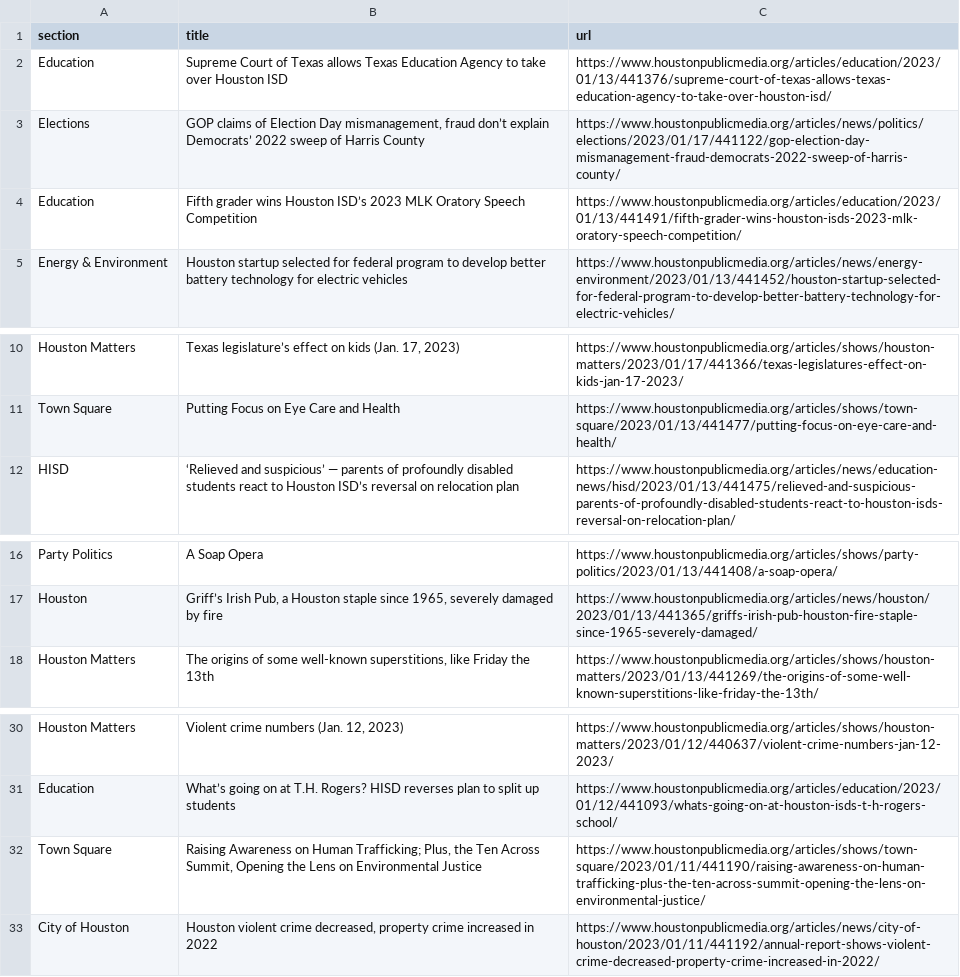
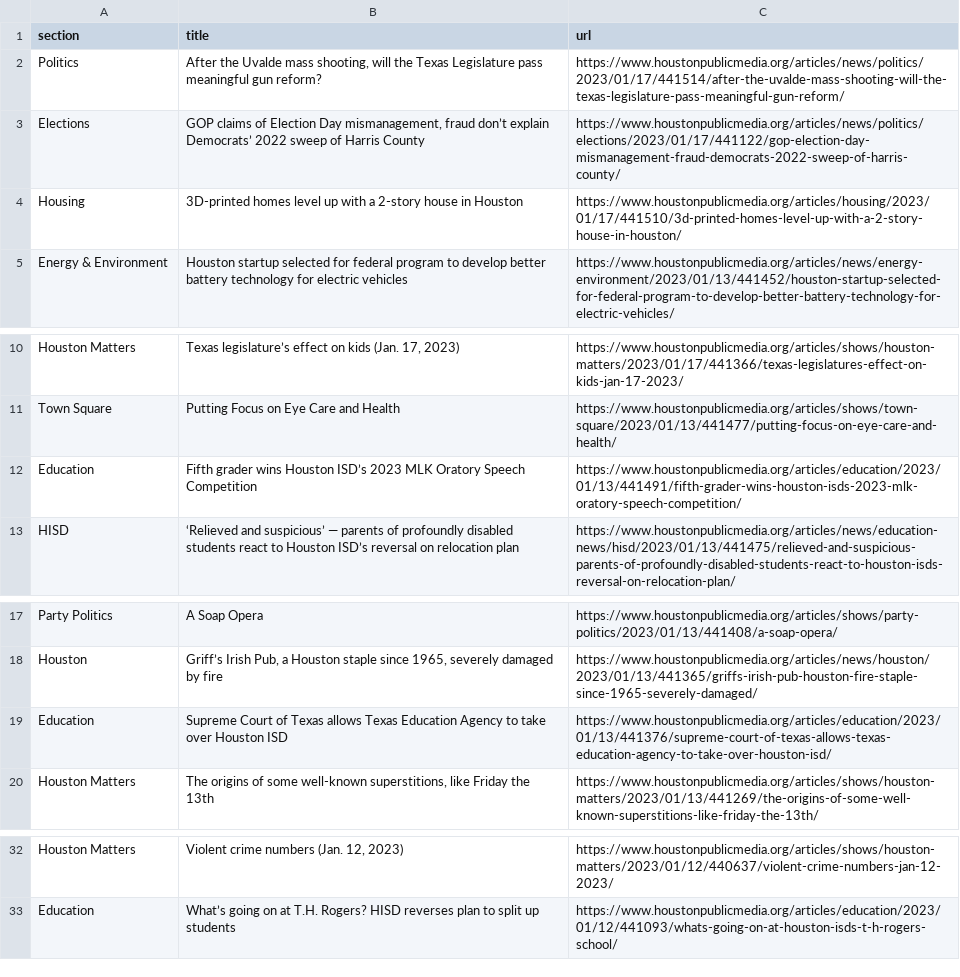
Before and after one commit to AngelineJCQ/aoto-scraper, a CSV file: npr.csv, drawn as a sheet; only a part is shown, gaps mark what is left out.

```diff
--- a/npr.csv
+++ b/npr.csv
@@ -1,5 +1,5 @@
 section,title,url
-Education,Supreme Court of Texas allows Texas Education Agency to take over Houston ISD,https://www.houstonpublicmedia.org/articles/education/2023/01/13/441376/supreme-court-of-texas-allows-texas-education-agency-to-take-over-houston-isd/
+Politics,"After the Uvalde mass shooting, will the Texas Legislature pass meaningful gun reform?",https://www.houstonpublicmedia.org/articles/news/politics/2023/01/17/441514/after-the-uvalde-mass-shooting-will-the-texas-legislature-pass-meaningful-gun-reform/
 Elections,"GOP claims of Election Day mismanagement, fraud don’t explain Democrats’ 2022 sweep of Harris County",https://www.houstonpublicmedia.org/articles/news/politics/elections/2023/01/17/441122/gop-election-day-mismanagement-fraud-democrats-2022-sweep-of-harris-county/
-Education,Fifth grader wins Houston ISD’s 2023 MLK Oratory Speech Competition,https://www.houstonpublicmedia.org/articles/education/2023/01/13/441491/fifth-grader-wins-houston-isds-2023-mlk-oratory-speech-competition/
+Housing,3D-printed homes level up with a 2-story house in Houston,https://www.houstonpublicmedia.org/articles/housing/2023/01/17/441510/3d-printed-homes-level-up-with-a-2-story-house-in-houston/
 Energy & Environment,Houston startup selected for federal program to develop better battery technology for electric vehicles,https://www.houstonpublicmedia.org/articles/news/energy-environment/2023/01/13/441452/houston-startup-selected-for-federal-program-to-develop-better-battery-technology-for-electric-vehicles/
@@ -11,2 +11,3 @@ Houston Matters,"Texas legislature’s effect on kids (Jan. 17, 2023)",https://w
 Town Square,Putting Focus on Eye Care and Health,https://www.houstonpublicmedia.org/articles/shows/town-square/2023/01/13/441477/putting-focus-on-eye-care-and-health/
+Education,Fifth grader wins Houston ISD’s 2023 MLK Oratory Speech Competition,https://www.houstonpublicmedia.org/articles/education/2023/01/13/441491/fifth-grader-wins-houston-isds-2023-mlk-oratory-speech-competition/
 HISD,‘Relieved and suspicious’ — parents of profoundly disabled students react to Houston ISD’s reversal on relocation plan,https://www.houstonpublicmedia.org/articles/news/education-news/hisd/2023/01/13/441475/relieved-and-suspicious-parents-of-profoundly-disabled-students-react-to-houston-isds-reversal-on-relocation-plan/
@@ -17,2 +18,3 @@ Party Politics,A Soap Opera,https://www.houstonpublicmedia.org/articles/shows/pa
 Houston,"Griff’s Irish Pub, a Houston staple since 1965, severely damaged by fire",https://www.houstonpublicmedia.org/articles/news/houston/2023/01/13/441365/griffs-irish-pub-houston-fire-staple-since-1965-severely-damaged/
+Education,Supreme Court of Texas allows Texas Education Agency to take over Houston ISD,https://www.houstonpublicmedia.org/articles/education/2023/01/13/441376/supreme-court-of-texas-allows-texas-education-agency-to-take-over-houston-isd/
 Houston Matters,"The origins of some well-known superstitions, like Friday the 13th",https://www.houstonpublicmedia.org/articles/shows/houston-matters/2023/01/13/441269/the-origins-of-some-well-known-superstitions-like-friday-the-13th/
@@ -31,3 +33 @@ Houston Matters,"Violent crime numbers (Jan. 12, 2023)",https://www.houstonpubli
 Education,What’s going on at T.H. Rogers? HISD reverses plan to split up students,https://www.houstonpublicmedia.org/articles/education/2023/01/12/441093/whats-going-on-at-houston-isds-t-h-rogers-school/
-Town Square,"Raising Awareness on Human Trafficking; Plus, the Ten Across Summit, Opening the Lens on Environmental Justice",https://www.houstonpublicmedia.org/articles/shows/town-square/2023/01/11/441190/raising-awareness-on-human-trafficking-plus-the-ten-across-summit-opening-the-lens-on-environmental-justice/
-City of Houston,"Houston violent crime decreased, property crime increased in 2022",https://www.houstonpublicmedia.org/articles/news/city-of-houston/2023/01/11/441192/annual-report-shows-violent-crime-decreased-property-crime-increased-in-2022/
```
